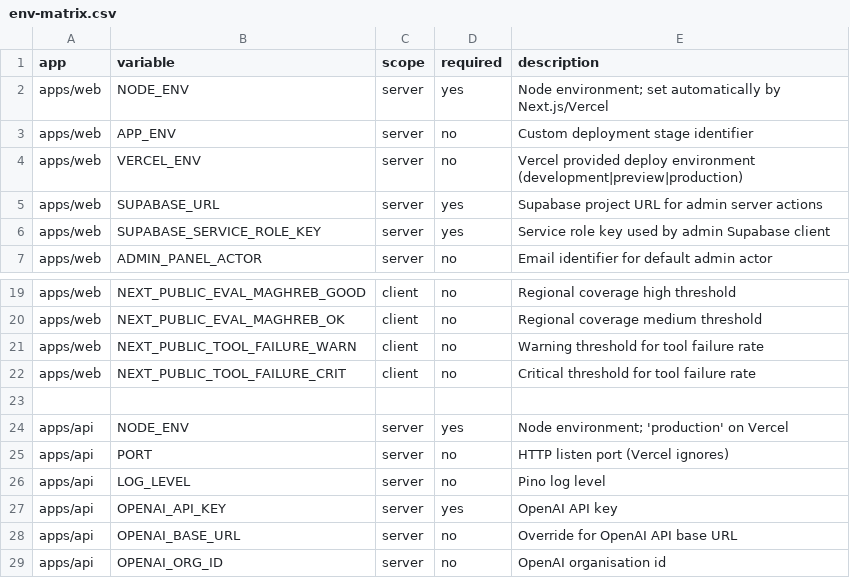
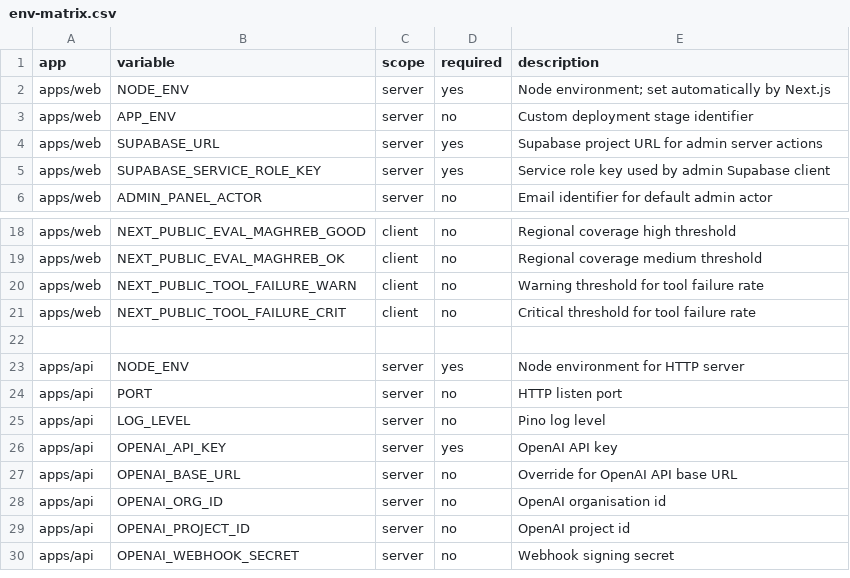
Before and after one commit to ikanisa/lawai, a CSV file: audit/env-matrix.csv, drawn as a sheet; only a part is shown, gaps mark what is left out; the shorter side is filled out with more unchanged rows.

```diff
--- a/audit/env-matrix.csv
+++ b/audit/env-matrix.csv
@@ -1,5 +1,4 @@
 app,variable,scope,required,description
-apps/web,NODE_ENV,server,yes,"Node environment; set automatically by Next.js/Vercel"
+apps/web,NODE_ENV,server,yes,"Node environment; set automatically by Next.js"
 apps/web,APP_ENV,server,no,"Custom deployment stage identifier"
-apps/web,VERCEL_ENV,server,no,"Vercel provided deploy environment (development|preview|production)"
 apps/web,SUPABASE_URL,server,yes,"Supabase project URL for admin server actions"
@@ -23,4 +22,4 @@ apps/web,NEXT_PUBLIC_TOOL_FAILURE_CRIT,client,no,"Critical threshold for tool fa
 
-apps/api,NODE_ENV,server,yes,"Node environment; 'production' on Vercel"
-apps/api,PORT,server,no,"HTTP listen port (Vercel ignores)"
+apps/api,NODE_ENV,server,yes,"Node environment for HTTP server"
+apps/api,PORT,server,no,"HTTP listen port"
 apps/api,LOG_LEVEL,server,no,"Pino log level"
```
Also changed, not shown: 17 other files.
